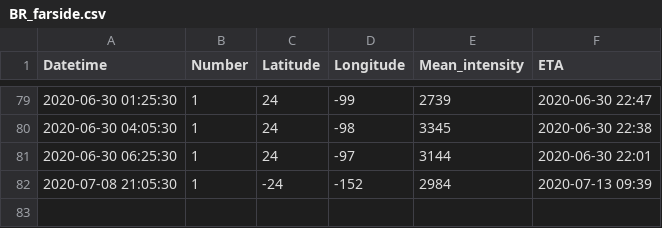
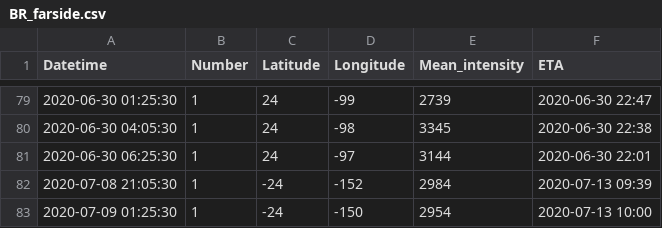
Before and after one commit to mzamzam/mzamzam.github.io, a CSV file: BR_farside.csv, drawn as a sheet; only a part is shown, gaps mark what is left out; the diff names each change by its address in the sheet, - before the commit and + after, or states it on an @@ line.

```diff
--- a/BR_farside.csv
+++ b/BR_farside.csv
+row 83: 2020-07-09 01:25:30 | 1 | -24 | -150 | 2954 | 2020-07-13 10:00
```
Also changed, not shown: GCHarea.csv, 3 other files.
